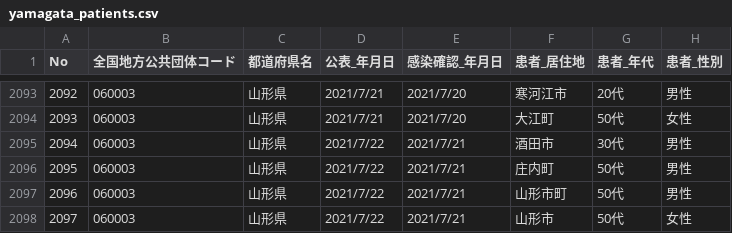
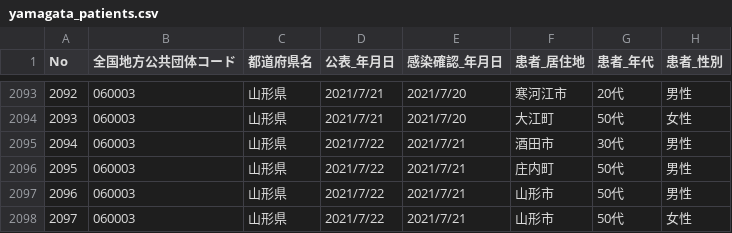
Before and after one commit to satorukadowaki/covid19-yamagata, a CSV file: app/master_data/csv/yamagata_patients.csv, drawn as a sheet; only a part is shown, gaps mark what is left out.

```diff
--- a/app/master_data/csv/yamagata_patients.csv
+++ b/app/master_data/csv/yamagata_patients.csv
@@ -2096,3 +2096,3 @@ No,全国地方公共団体コード,都道府県名,公表_年月日,感染確
 2095,060003,山形県,2021/7/22,2021/7/21,庄内町,50代,男性
-2096,060003,山形県,2021/7/22,2021/7/21,山形市町,50代,男性
+2096,060003,山形県,2021/7/22,2021/7/21,山形市,50代,男性
 2097,060003,山形県,2021/7/22,2021/7/21,山形市,50代,女性
```
Also changed, not shown: 12 other files.
